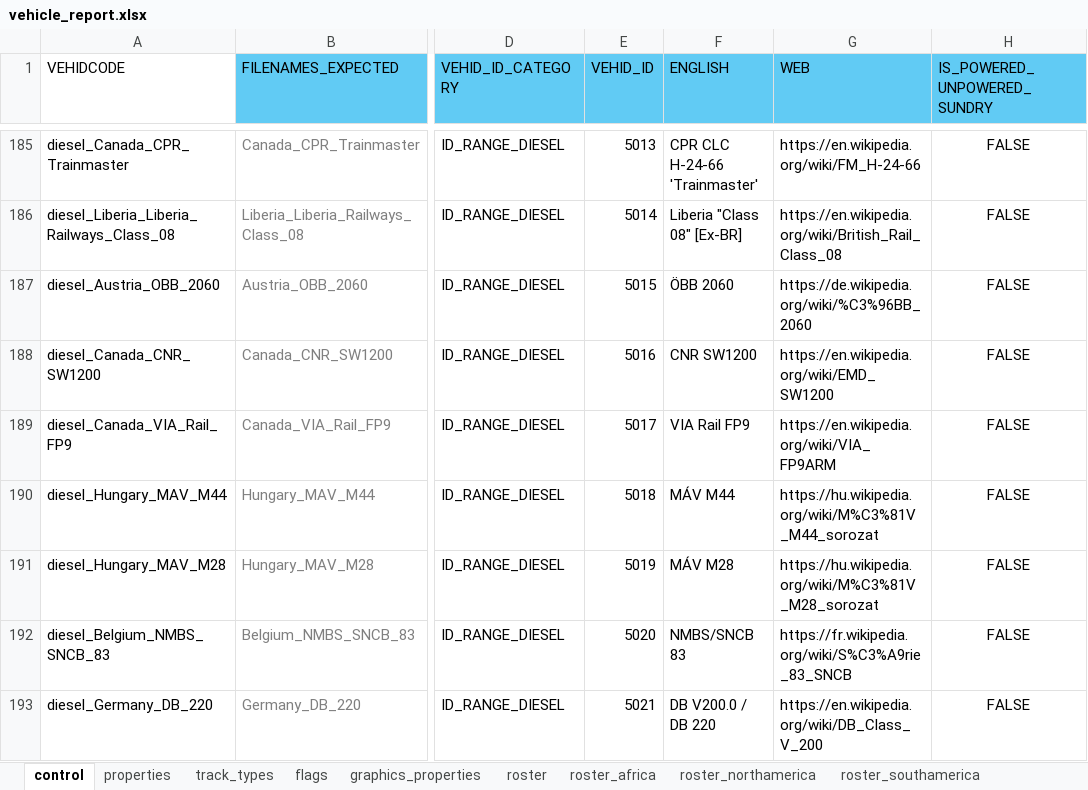
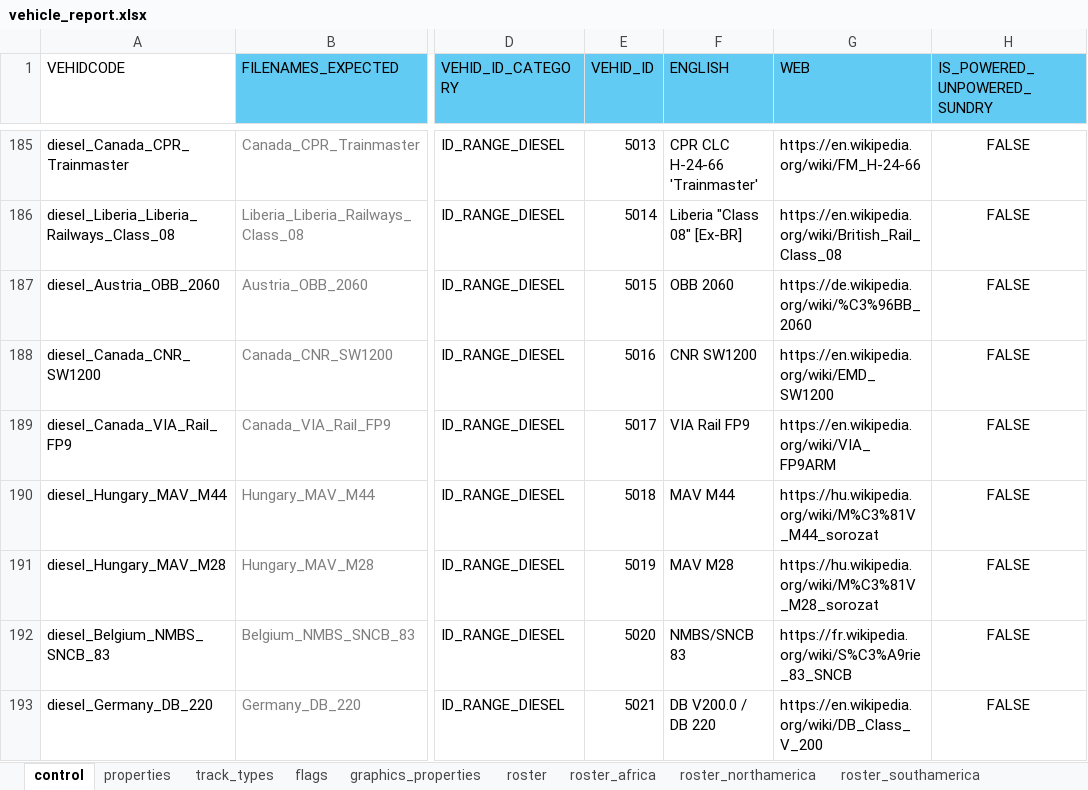
Before and after one commit to nemethviktor/2ccts_revival, an Excel workbook: tools/vehicle_report.xlsx, sheet control, drawn as a sheet; only a part is shown, gaps mark what is left out; values as stored, in another font and other column widths than the file's, no borders; conditional formats and table styles not drawn; the diff covers the shown part only; the diff names each change by its address in the sheet, - before the commit and + after, or states it on an @@ line.

```diff
--- a/tools/vehicle_report.xlsx (sheet control)
+++ b/tools/vehicle_report.xlsx (sheet control)
-F187 (ENGLISH): ÖBB 2060
+F187 (ENGLISH): OBB 2060
-F190 (ENGLISH): MÁV M44
+F190 (ENGLISH): MAV M44
-F191 (ENGLISH): MÁV M28
+F191 (ENGLISH): MAV M28
```
Also changed, not shown: 39 edited cells elsewhere in this sheet, 24 other files.
